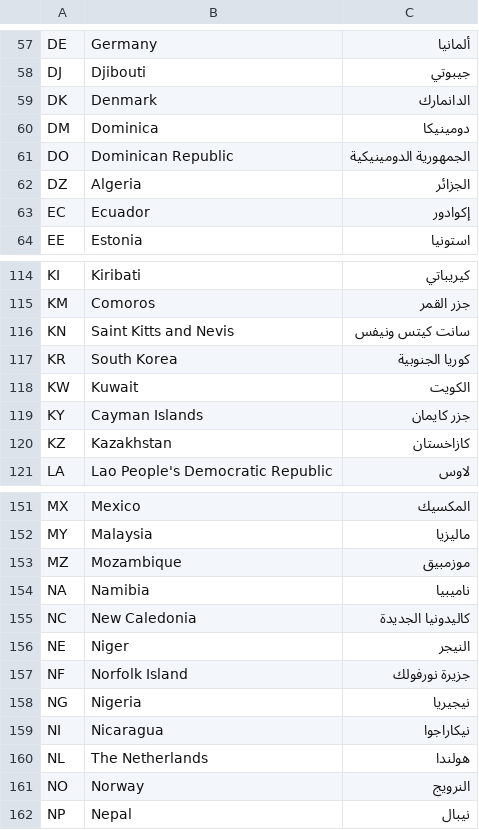
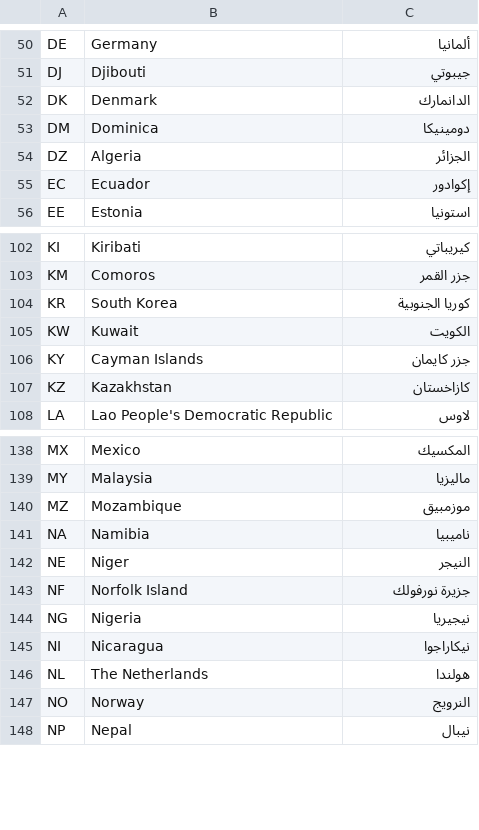
Before and after one commit to Searchinmena/searchinmena, a CSV file: db/seeds/countries.csv, drawn as a sheet; only a part is shown, gaps mark what is left out; the diff covers the shown part only; the diff names each change by its address in the sheet, - before the commit and + after, or states it on an @@ line.

```diff
--- a/db/seeds/countries.csv
+++ b/db/seeds/countries.csv
-row 61: DO | Dominican Republic | الجمهورية الدومينيكية
-row 116: KN | Saint Kitts and Nevis | سانت كيتس ونيفس
-row 155: NC | New Caledonia | كاليدونيا الجديدة
```
Also changed, not shown: 16 removed rows elsewhere in this file.
